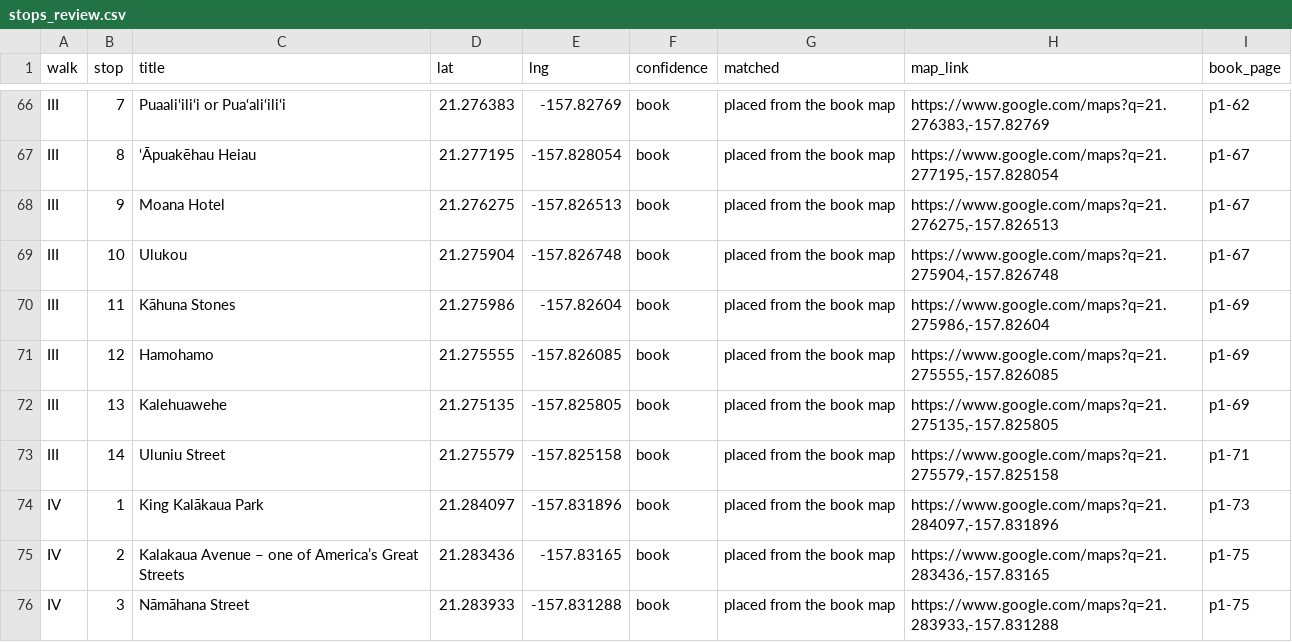
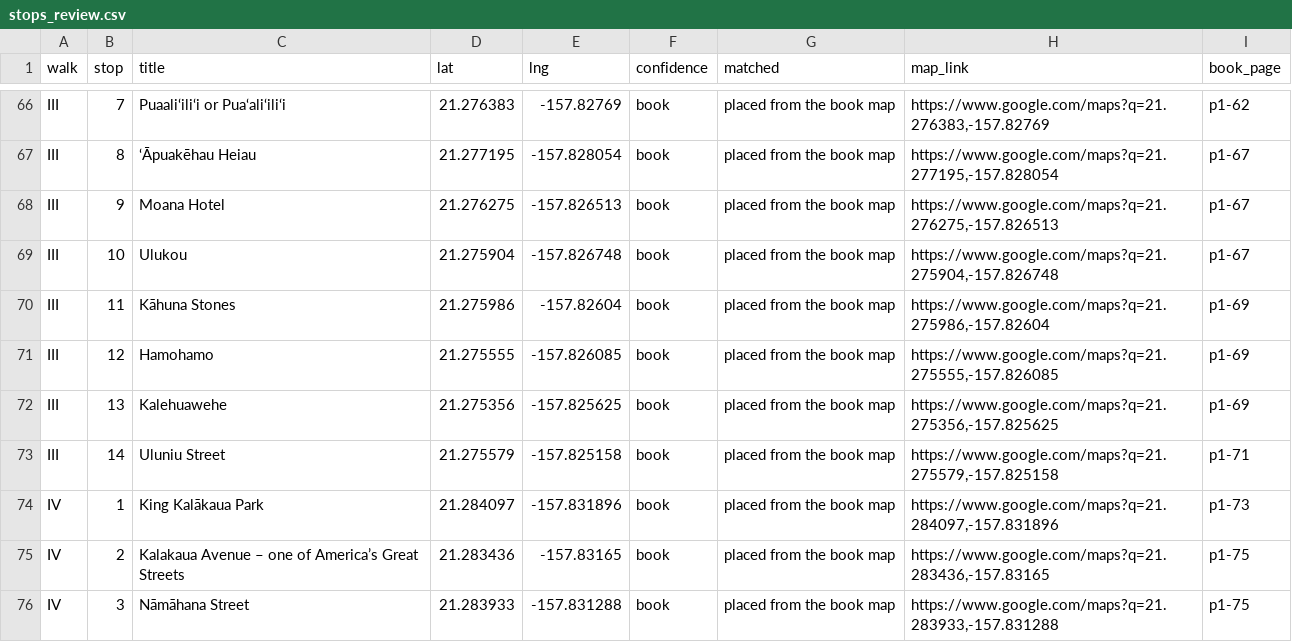
Before and after one commit to streichn/waikiki-walks, a CSV file: review/stops_review.csv, drawn as a sheet; only a part is shown, gaps mark what is left out.

```diff
--- a/review/stops_review.csv
+++ b/review/stops_review.csv
@@ -71,3 +71,3 @@ III,11,Kāhuna Stones,21.275986,-157.82604,book,placed from the book map,"https:
 III,12,Hamohamo,21.275555,-157.826085,book,placed from the book map,"https://www.google.com/maps?q=21.275555,-157.826085",p1-69
-III,13,Kalehuawehe,21.275135,-157.825805,book,placed from the book map,"https://www.google.com/maps?q=21.275135,-157.825805",p1-69
+III,13,Kalehuawehe,21.275356,-157.825625,book,placed from the book map,"https://www.google.com/maps?q=21.275356,-157.825625",p1-69
 III,14,Uluniu Street,21.275579,-157.825158,book,placed from the book map,"https://www.google.com/maps?q=21.275579,-157.825158",p1-71
```
Also changed, not shown: 5 other files.
